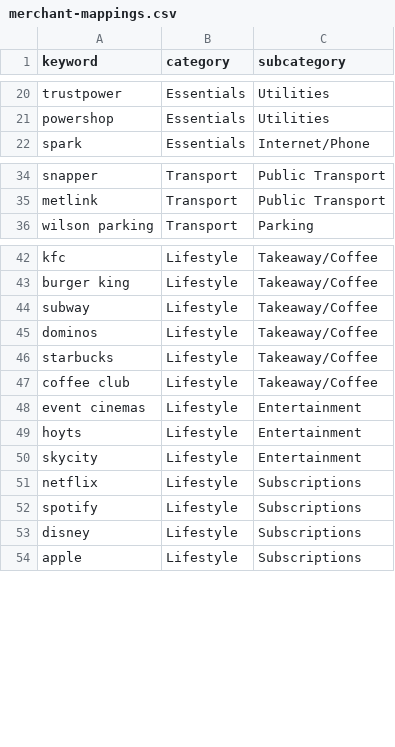
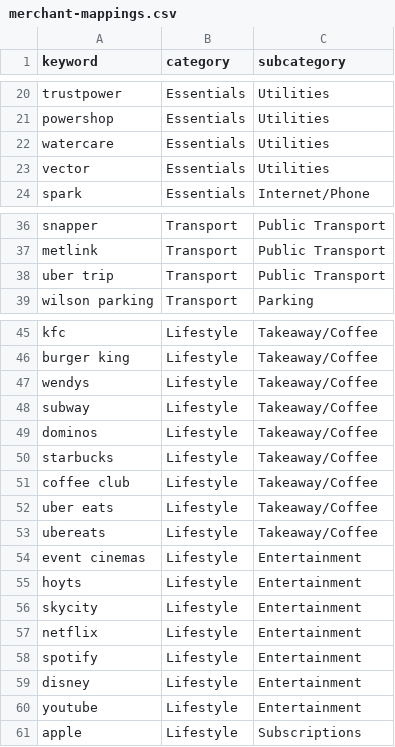
Before and after one commit to WLIAS/LazyBudget, a CSV file: lib/categorisation/merchant-mappings.csv, drawn as a sheet; only a part is shown, gaps mark what is left out.

```diff
--- a/lib/categorisation/merchant-mappings.csv
+++ b/lib/categorisation/merchant-mappings.csv
@@ -21,2 +21,4 @@ trustpower,Essentials,Utilities
 powershop,Essentials,Utilities
+watercare,Essentials,Utilities
+vector,Essentials,Utilities
 spark,Essentials,Internet/Phone
@@ -35,2 +37,3 @@ snapper,Transport,Public Transport
 metlink,Transport,Public Transport
+uber trip,Transport,Public Transport
 wilson parking,Transport,Parking
@@ -43,2 +46,3 @@ kfc,Lifestyle,Takeaway/Coffee
 burger king,Lifestyle,Takeaway/Coffee
+wendys,Lifestyle,Takeaway/Coffee
 subway,Lifestyle,Takeaway/Coffee
@@ -47,2 +51,4 @@ starbucks,Lifestyle,Takeaway/Coffee
 coffee club,Lifestyle,Takeaway/Coffee
+uber eats,Lifestyle,Takeaway/Coffee
+ubereats,Lifestyle,Takeaway/Coffee
 event cinemas,Lifestyle,Entertainment
@@ -50,5 +56,6 @@ hoyts,Lifestyle,Entertainment
 skycity,Lifestyle,Entertainment
-netflix,Lifestyle,Subscriptions
-spotify,Lifestyle,Subscriptions
-disney,Lifestyle,Subscriptions
+netflix,Lifestyle,Entertainment
+spotify,Lifestyle,Entertainment
+disney,Lifestyle,Entertainment
+youtube,Lifestyle,Entertainment
 apple,Lifestyle,Subscriptions
```
Also changed, not shown: 3 other files.
